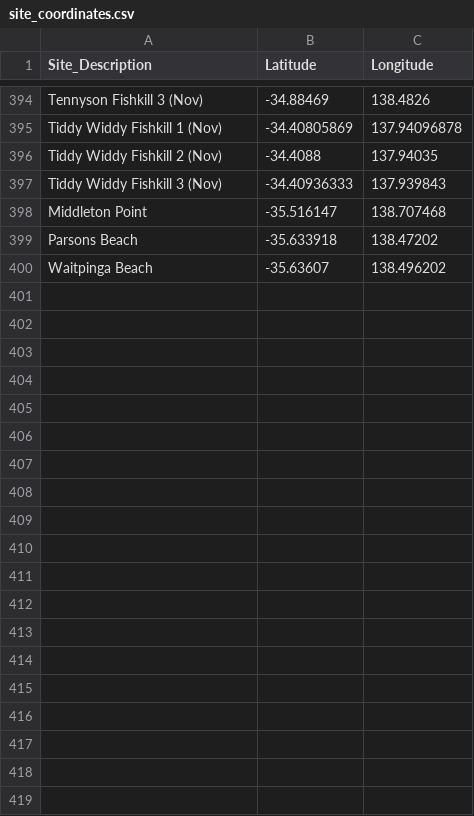
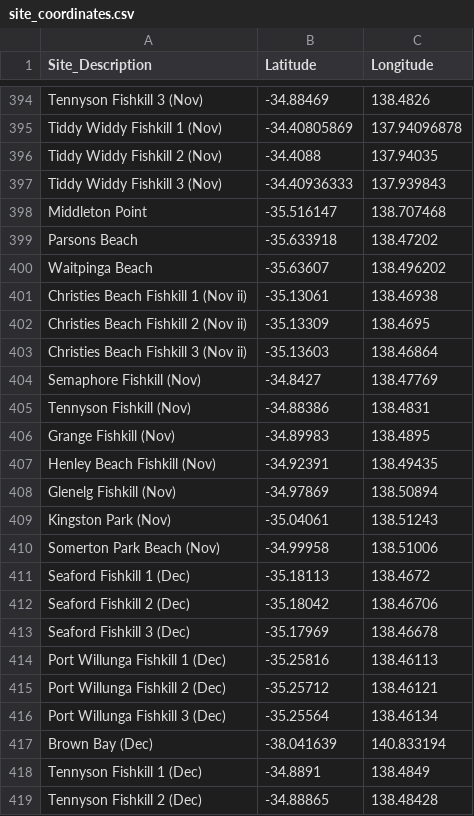
Before and after one commit to LukeMosley/SA_Algal_Bloom, a CSV file: site_coordinates.csv, drawn as a sheet; only a part is shown, gaps mark what is left out; the diff covers the shown part only; the diff names each change by its address in the sheet, - before the commit and + after, or states it on an @@ line.

Commit message:
Add files via upload

```diff
--- a/site_coordinates.csv
+++ b/site_coordinates.csv
+row 401: Christies Beach Fishkill 1 (Nov ii) | -35.13061 | 138.46938
+row 402: Christies Beach Fishkill 2 (Nov ii) | -35.13309 | 138.4695
+row 403: Christies Beach Fishkill 3 (Nov ii) | -35.13603 | 138.46864
+row 404: Semaphore Fishkill (Nov) | -34.8427 | 138.47769
+row 405: Tennyson Fishkill (Nov) | -34.88386 | 138.4831
+row 406: Grange Fishkill (Nov) | -34.89983 | 138.4895
+row 407: Henley Beach Fishkill (Nov) | -34.92391 | 138.49435
+row 408: Glenelg Fishkill (Nov) | -34.97869 | 138.50894
+row 409: Kingston Park (Nov) | -35.04061 | 138.51243
+row 410: Somerton Park Beach (Nov) | -34.99958 | 138.51006
+row 411: Seaford Fishkill 1 (Dec) | -35.18113 | 138.4672
+row 412: Seaford Fishkill 2 (Dec) | -35.18042 | 138.46706
+row 413: Seaford Fishkill 3 (Dec) | -35.17969 | 138.46678
+row 414: Port Willunga Fishkill 1 (Dec) | -35.25816 | 138.46113
+row 415: Port Willunga Fishkill 2 (Dec) | -35.25712 | 138.46121
+row 416: Port Willunga Fishkill 3 (Dec) | -35.25564 | 138.46134
+row 417: Brown Bay (Dec) | -38.041639 | 140.833194
+row 418: Tennyson Fishkill 1 (Dec) | -34.8891 | 138.4849
+row 419: Tennyson Fishkill 2 (Dec) | -34.88865 | 138.48428
```
Also changed, not shown: 36 added rows elsewhere in this file.
